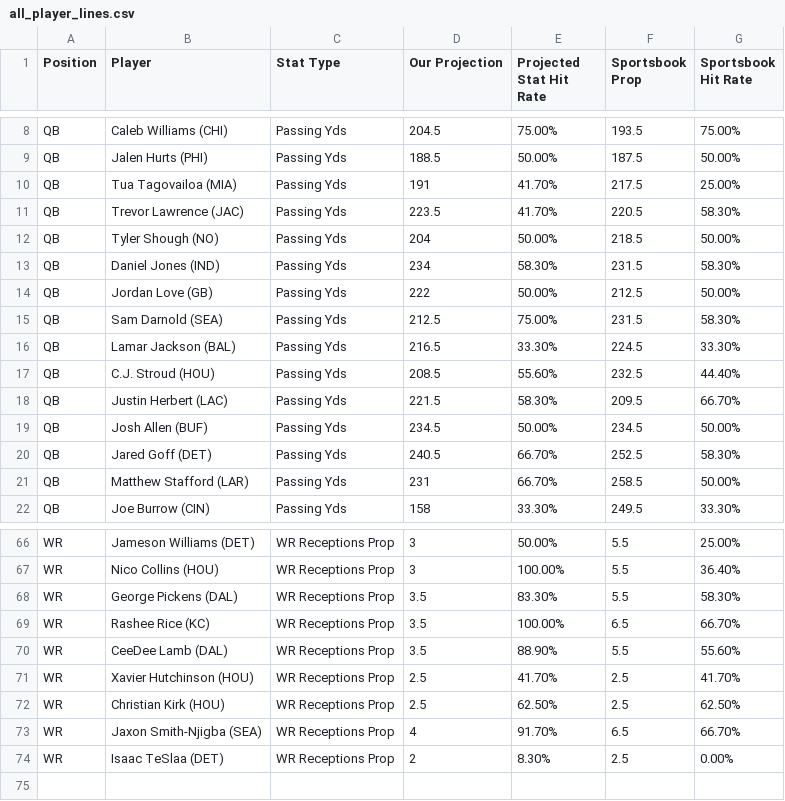
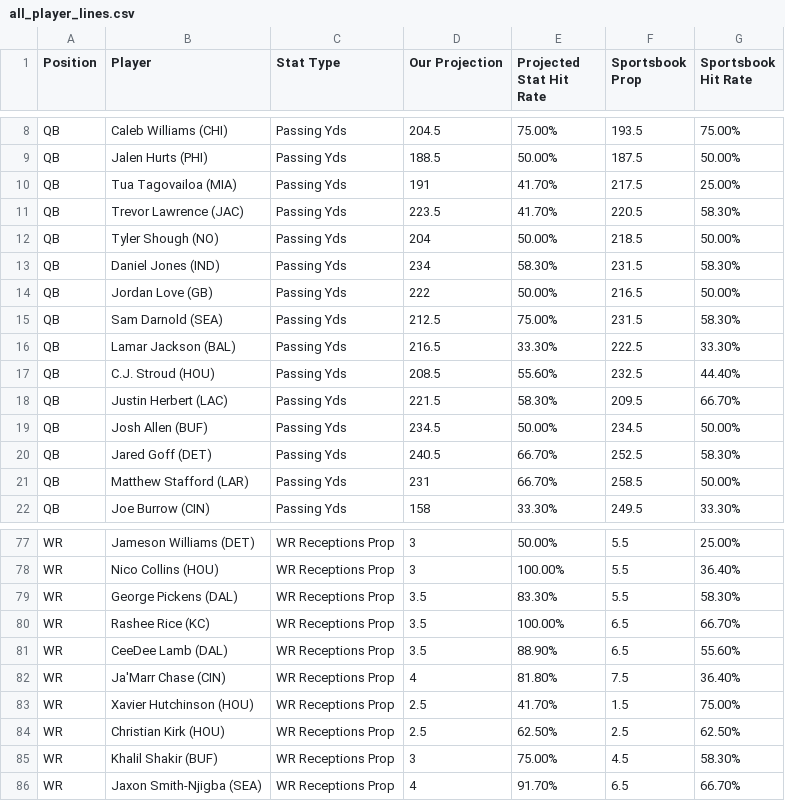
Before and after one commit to KevinBrumaghin/HitRateBets, a CSV file: all_player_lines.csv, drawn as a sheet; only a part is shown, gaps mark what is left out; the diff covers the shown part only.

```diff
--- a/all_player_lines.csv
+++ b/all_player_lines.csv
@@ -13,5 +13,5 @@ QB,Tyler Shough (NO),Passing Yds,204,50.00%,218.5,50.00%
 QB,Daniel Jones (IND),Passing Yds,234,58.30%,231.5,58.30%
-QB,Jordan Love (GB),Passing Yds,222,50.00%,212.5,50.00%
+QB,Jordan Love (GB),Passing Yds,222,50.00%,216.5,50.00%
 QB,Sam Darnold (SEA),Passing Yds,212.5,75.00%,231.5,58.30%
-QB,Lamar Jackson (BAL),Passing Yds,216.5,33.30%,224.5,33.30%
+QB,Lamar Jackson (BAL),Passing Yds,216.5,33.30%,222.5,33.30%
 QB,C.J. Stroud (HOU),Passing Yds,208.5,55.60%,232.5,44.40%
@@ -69,6 +80,7 @@ WR,George Pickens (DAL),WR Receptions Prop,3.5,83.30%,5.5,58.30%
 WR,Rashee Rice (KC),WR Receptions Prop,3.5,100.00%,6.5,66.70%
-WR,CeeDee Lamb (DAL),WR Receptions Prop,3.5,88.90%,5.5,55.60%
-WR,Xavier Hutchinson (HOU),WR Receptions Prop,2.5,41.70%,2.5,41.70%
+WR,CeeDee Lamb (DAL),WR Receptions Prop,3.5,88.90%,6.5,55.60%
+WR,Ja'Marr Chase (CIN),WR Receptions Prop,4,81.80%,7.5,36.40%
+WR,Xavier Hutchinson (HOU),WR Receptions Prop,2.5,41.70%,1.5,75.00%
 WR,Christian Kirk (HOU),WR Receptions Prop,2.5,62.50%,2.5,62.50%
+WR,Khalil Shakir (BUF),WR Receptions Prop,3,75.00%,4.5,58.30%
 WR,Jaxon Smith-Njigba (SEA),WR Receptions Prop,4,91.70%,6.5,66.70%
-WR,Isaac TeSlaa (DET),WR Receptions Prop,2,8.30%,2.5,0.00%
```
Also changed, not shown: 11 added rows and 23 edited cells elsewhere in this file.
